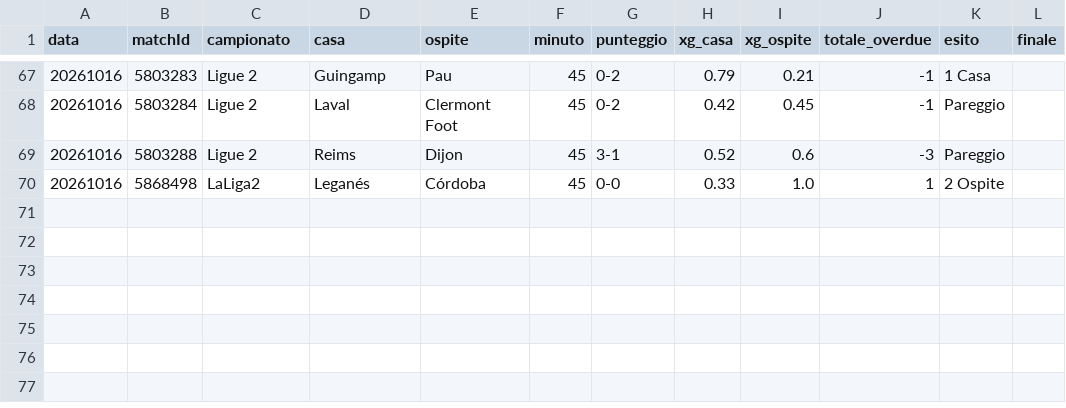
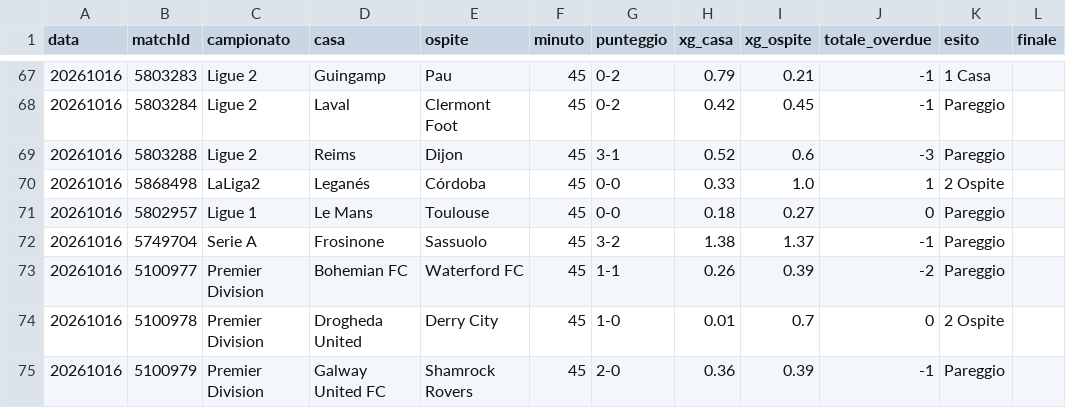
Before and after one commit to edbass1/xg-overdue-live, a CSV file: storico.csv, drawn as a sheet; only a part is shown, gaps mark what is left out.

```diff
--- a/storico.csv
+++ b/storico.csv
@@ -70 +70,6 @@ data;matchId;campionato;casa;ospite;minuto;punteggio;xg_casa;xg_ospite;totale_ov
 20261016;5868498;LaLiga2;Leganés;Córdoba;45;0-0;0.33;1.0;1;2 Ospite;
+20261016;5802957;Ligue 1;Le Mans;Toulouse;45;0-0;0.18;0.27;0;Pareggio;
+20261016;5749704;Serie A;Frosinone;Sassuolo;45;3-2;1.38;1.37;-1;Pareggio;
+20261016;5100977;Premier Division;Bohemian FC;Waterford FC;45;1-1;0.26;0.39;-2;Pareggio;
+20261016;5100978;Premier Division;Drogheda United;Derry City;45;1-0;0.01;0.7;0;2 Ospite;
+20261016;5100979;Premier Division;Galway United FC;Shamrock Rovers;45;2-0;0.36;0.39;-1;Pareggio;
```
Also changed, not shown: 2 other files.
